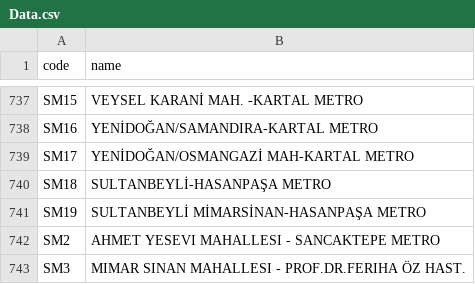
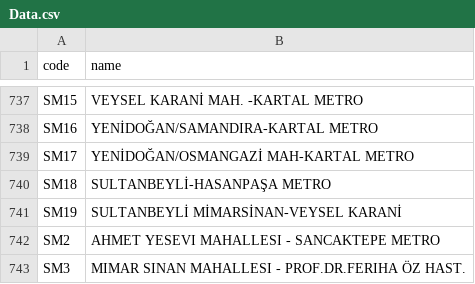
Before and after one commit to transdeveloper/Istanbul-Bus-Numbers, a CSV file: Data.csv, drawn as a sheet; only a part is shown, gaps mark what is left out.

```diff
--- a/Data.csv
+++ b/Data.csv
@@ -740,3 +740,3 @@ code,name
 "SM18","SULTANBEYLİ-HASANPAŞA METRO"
-"SM19","SULTANBEYLİ MİMARSİNAN-HASANPAŞA METRO"
+"SM19","SULTANBEYLİ MİMARSİNAN-VEYSEL KARANİ"
 "SM2","AHMET YESEVI MAHALLESI - SANCAKTEPE METRO"
```
Also changed, not shown: 2 other files.
